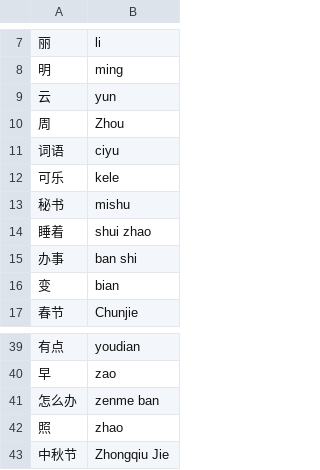
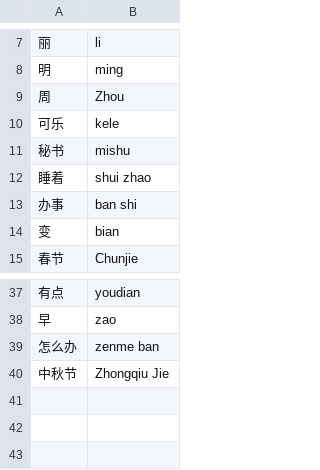
Before and after one commit to samblenny/ime_engine, a TSV file: vocab/hsk3-extra.tsv, drawn as a sheet; only a part is shown, gaps mark what is left out; the diff names each change by its address in the sheet, - before the commit and + after, or states it on an @@ line.

```diff
--- a/vocab/hsk3-extra.tsv
+++ b/vocab/hsk3-extra.tsv
-row 9: 云 | yun
-row 11: 词语 | ciyu
-row 42: 照 | zhao
```
Also changed, not shown: vocab/hsk2.tsv, vocab/hsk3.tsv, 6 other files.
